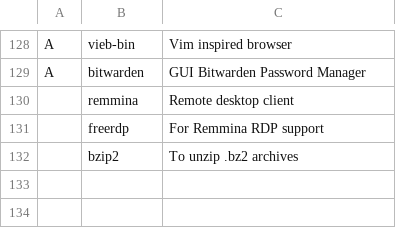
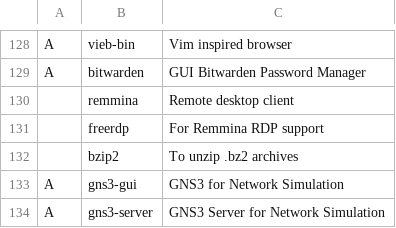
Before and after one commit to Cloufish/LARBS, a CSV file: progs.csv, drawn as a sheet; only a part is shown, gaps mark what is left out; the diff names each change by its address in the sheet, - before the commit and + after, or states it on an @@ line.

Commit message:
Update progs.csv

```diff
--- a/progs.csv
+++ b/progs.csv
+row 133: A | gns3-gui | GNS3 for Network Simulation
+row 134: A | gns3-server | GNS3 Server for Network Simulation
```
